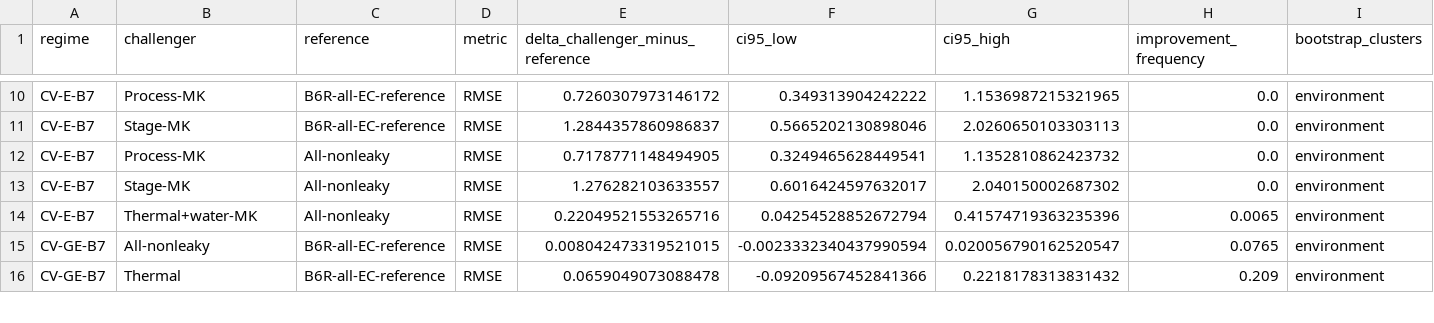
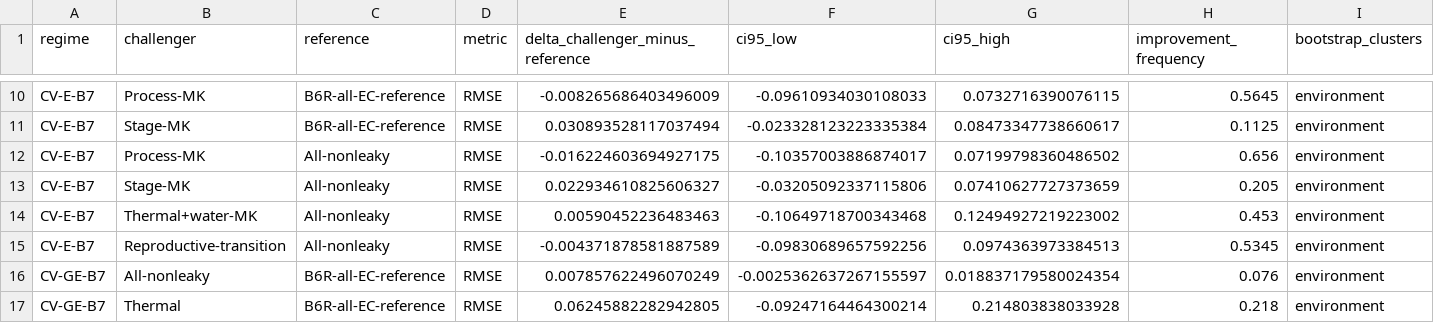
Before and after one commit to rolffcoelho-bravo/plant-intelligence-lab, a CSV file: reports/results/case_study_b7_process_kernel_bootstrap.csv, drawn as a sheet; only a part is shown, gaps mark what is left out; addresses are those after the commit; rows hold the shown columns only; the diff covers the shown part only; the diff names each change by its address in the sheet, - before the commit and + after, or states it on an @@ line.

```diff
--- a/reports/results/case_study_b7_process_kernel_bootstrap.csv
+++ b/reports/results/case_study_b7_process_kernel_bootstrap.csv
-E10 (delta_challenger_minus_reference): 0.7260307973146172
+E10 (delta_challenger_minus_reference): -0.008265686403496009
-F10 (ci95_low): 0.349313904242222
+F10 (ci95_low): -0.09610934030108033
-G10 (ci95_high): 1.1536987215321965
+G10 (ci95_high): 0.0732716390076115
-H10 (improvement_frequency): 0.0
+H10 (improvement_frequency): 0.5645
-E11 (delta_challenger_minus_reference): 1.2844357860986837
+E11 (delta_challenger_minus_reference): 0.030893528117037494
-F11 (ci95_low): 0.5665202130898046
+F11 (ci95_low): -0.023328123223335384
-G11 (ci95_high): 2.0260650103303113
+G11 (ci95_high): 0.08473347738660617
-H11 (improvement_frequency): 0.0
+H11 (improvement_frequency): 0.1125
-E12 (delta_challenger_minus_reference): 0.7178771148494905
+E12 (delta_challenger_minus_reference): -0.016224603694927175
-F12 (ci95_low): 0.3249465628449541
+F12 (ci95_low): -0.10357003886874017
-G12 (ci95_high): 1.1352810862423732
+G12 (ci95_high): 0.07199798360486502
-H12 (improvement_frequency): 0.0
+H12 (improvement_frequency): 0.656
-E13 (delta_challenger_minus_reference): 1.276282103633557
+E13 (delta_challenger_minus_reference): 0.022934610825606327
-F13 (ci95_low): 0.6016424597632017
+F13 (ci95_low): -0.03205092337115806
-G13 (ci95_high): 2.040150002687302
+G13 (ci95_high): 0.07410627727373659
-H13 (improvement_frequency): 0.0
+H13 (improvement_frequency): 0.205
-E14 (delta_challenger_minus_reference): 0.22049521553265716
+E14 (delta_challenger_minus_reference): 0.00590452236483463
-F14 (ci95_low): 0.04254528852672794
+F14 (ci95_low): -0.10649718700343468
-G14 (ci95_high): 0.41574719363235396
+G14 (ci95_high): 0.12494927219223002
-H14 (improvement_frequency): 0.0065
+H14 (improvement_frequency): 0.453
+row 15: CV-E-B7 | Reproductive-transition | All-nonleaky | RMSE | -0.004371878581887589 | -0.09830689657592256 | 0.0974363973384513 | 0.5345 | environment
-E16 (delta_challenger_minus_reference): 0.008042473319521015
+E16 (delta_challenger_minus_reference): 0.007857622496070249
-F16 (ci95_low): -0.0023332340437990594
+F16 (ci95_low): -0.0025362637267155597
-G16 (ci95_high): 0.020056790162520547
+G16 (ci95_high): 0.018837179580024354
-H16 (improvement_frequency): 0.0765
+H16 (improvement_frequency): 0.076
-E17 (delta_challenger_minus_reference): 0.0659049073088478
+E17 (delta_challenger_minus_reference): 0.06245882282942805
-F17 (ci95_low): -0.09209567452841366
+F17 (ci95_low): -0.09247164464300214
-G17 (ci95_high): 0.2218178313831432
+G17 (ci95_high): 0.214803838033928
-H17 (improvement_frequency): 0.209
+H17 (improvement_frequency): 0.218
```
Also changed, not shown: 1 added row and 74 edited cells elsewhere in this file, reports/results/case_study_b7_design_audit.csv, reports/results/case_study_b7_environment_metrics.csv, 2 other files.
